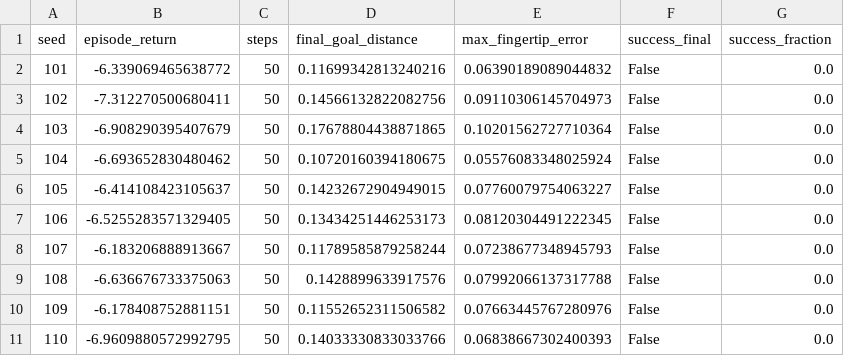
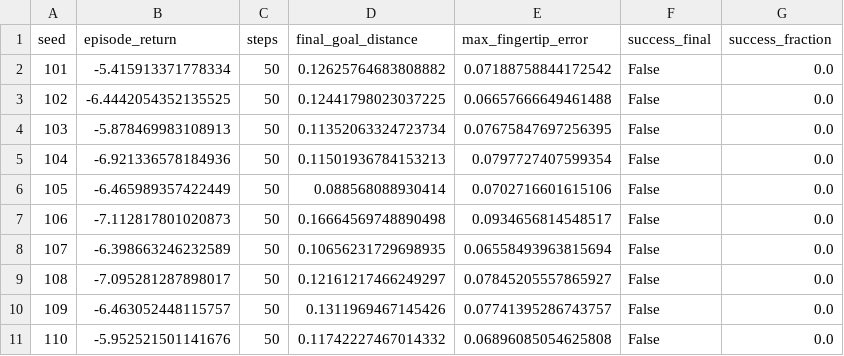
Before and after one commit to j-mauro-r/reinforcement_learning_reto_2, a CSV file: 3-HandReachDense/results/random_baseline_initial.csv, drawn as a sheet; only a part is shown; the diff covers the shown part only.

Commit message:
feat(models): consolidate 3-HandReachDense PPO and synchronize chapter 6 across all models
- Deliver high-precision fine-tuned PPO model for HandReachDense-v3 with VecNormalize
- Add canonical artifacts: hand_reach_ppo.zip, vec_normalize.pkl, metadata.json
- Generate 3 mandatory principal figures, evaluation metrics and comparison vs random baseline
- Update official MP4 videos with required text overlays for training and trained states
- Synchronize and integrate complete Chapter 6 technical reports across all three models (SAC, TD3, PPO)
- Update technical documentation, READMEs, and harness verification rules

```diff
--- a/3-HandReachDense/results/random_baseline_initial.csv
+++ b/3-HandReachDense/results/random_baseline_initial.csv
@@ -1,11 +1,11 @@
 seed,episode_return,steps,final_goal_distance,max_fingertip_error,success_final,success_fraction
-101,-6.339069465638772,50,0.11699342813240216,0.06390189089044832,False,0.0
-102,-7.312270500680411,50,0.14566132822082756,0.09110306145704973,False,0.0
-103,-6.908290395407679,50,0.17678804438871865,0.10201562727710364,False,0.0
-104,-6.693652830480462,50,0.10720160394180675,0.05576083348025924,False,0.0
-105,-6.414108423105637,50,0.14232672904949015,0.07760079754063227,False,0.0
-106,-6.5255283571329405,50,0.13434251446253173,0.08120304491222345,False,0.0
-107,-6.183206888913667,50,0.11789585879258244,0.07238677348945793,False,0.0
-108,-6.636676733375063,50,0.1428899633917576,0.07992066137317788,False,0.0
-109,-6.178408752881151,50,0.11552652311506582,0.07663445767280976,False,0.0
-110,-6.9609880572992795,50,0.14033330833033766,0.06838667302400393,False,0.0
+101,-5.415913371778334,50,0.12625764683808882,0.07188758844172542,False,0.0
+102,-6.4442054352135525,50,0.12441798023037225,0.06657666649461488,False,0.0
+103,-5.878469983108913,50,0.11352063324723734,0.07675847697256395,False,0.0
+104,-6.921336578184936,50,0.11501936784153213,0.0797727407599354,False,0.0
+105,-6.465989357422449,50,0.088568088930414,0.0702716601615106,False,0.0
+106,-7.112817801020873,50,0.16664569748890498,0.0934656814548517,False,0.0
+107,-6.398663246232589,50,0.10656231729698935,0.06558493963815694,False,0.0
+108,-7.095281287898017,50,0.12161217466249297,0.07845205557865927,False,0.0
+109,-6.463052448115757,50,0.1311969467145426,0.07741395286743757,False,0.0
+110,-5.952521501141676,50,0.11742227467014332,0.06896085054625808,False,0.0
```
Also changed, not shown: 30 edited cells elsewhere in this file, 20 other files.
